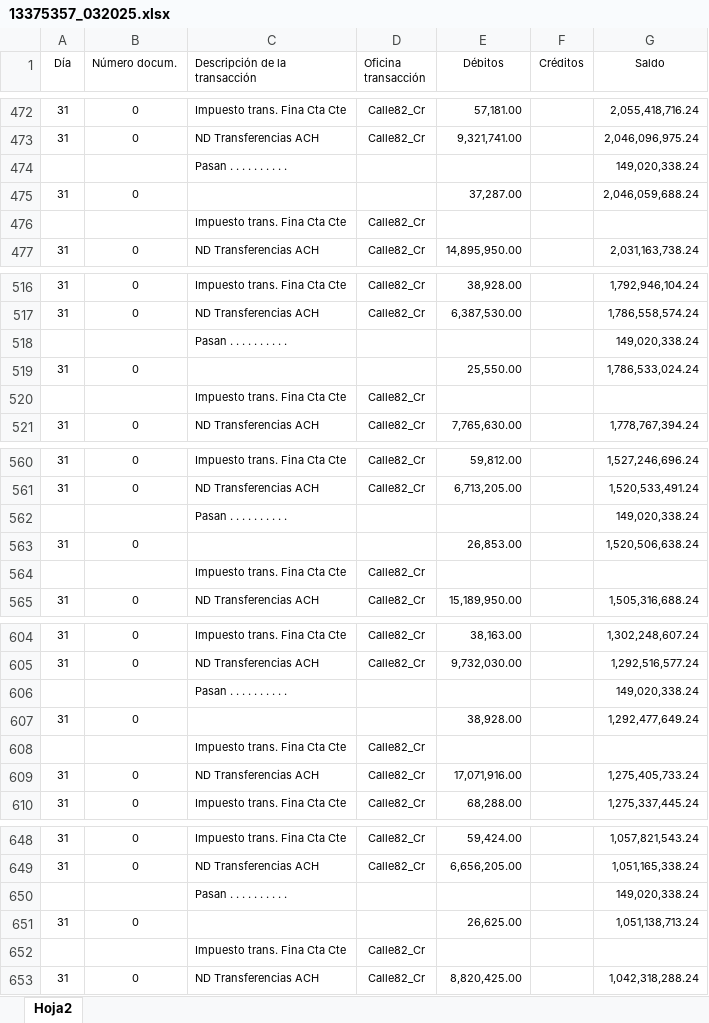
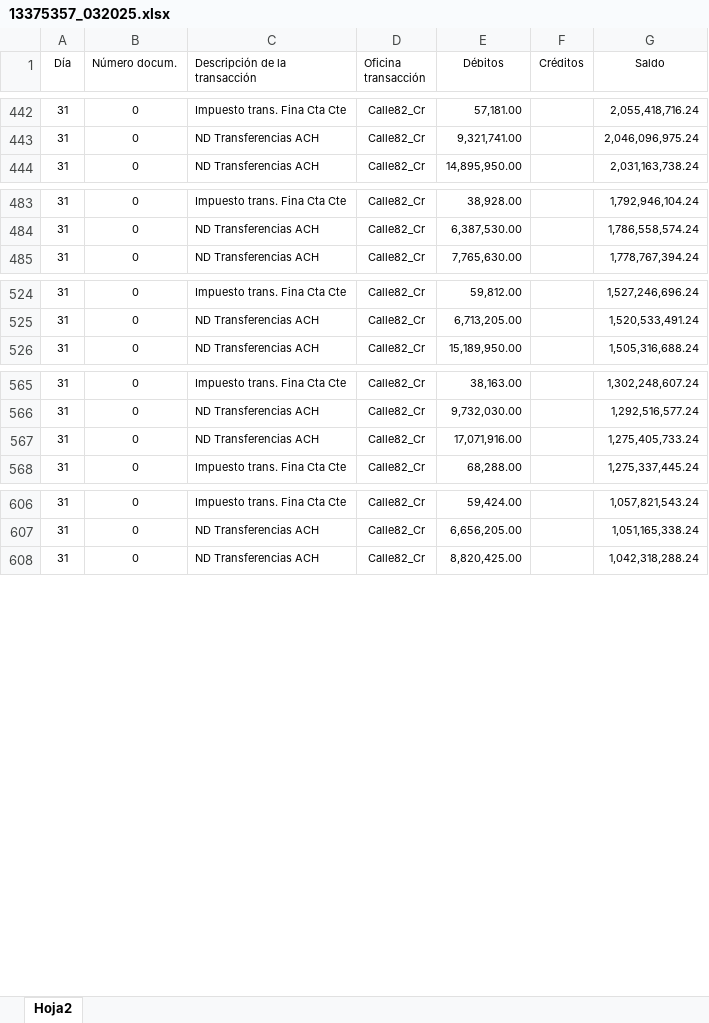
Before and after one commit to MeridianConsulting/Conciliacion-bancaria, an Excel workbook: data/input/accounting/13375357_032025.xlsx, sheet Hoja2, drawn as a sheet; only a part is shown, gaps mark what is left out; values as stored, in another font and other column widths than the file's, no borders; table styles not drawn; the diff covers the shown part only; the diff names each change by its address in the sheet, - before the commit and + after, or states it on an @@ line.

```diff
--- a/data/input/accounting/13375357_032025.xlsx (sheet Hoja2)
+++ b/data/input/accounting/13375357_032025.xlsx (sheet Hoja2)
-row 474:  |  | Pasan . . . . . . . . . . |  |  |  | 149,020,338.24
-row 475: 31 | 0 |  |  | 37,287.00 |  | 2,046,059,688.24
-row 476:  |  | Impuesto trans. Fina Cta Cte | Calle82_Cr
-row 518:  |  | Pasan . . . . . . . . . . |  |  |  | 149,020,338.24
-row 519: 31 | 0 |  |  | 25,550.00 |  | 1,786,533,024.24
-row 520:  |  | Impuesto trans. Fina Cta Cte | Calle82_Cr
-row 562:  |  | Pasan . . . . . . . . . . |  |  |  | 149,020,338.24
-row 563: 31 | 0 |  |  | 26,853.00 |  | 1,520,506,638.24
-row 564:  |  | Impuesto trans. Fina Cta Cte | Calle82_Cr
-row 606:  |  | Pasan . . . . . . . . . . |  |  |  | 149,020,338.24
-row 607: 31 | 0 |  |  | 38,928.00 |  | 1,292,477,649.24
-row 608:  |  | Impuesto trans. Fina Cta Cte | Calle82_Cr
-row 650:  |  | Pasan . . . . . . . . . . |  |  |  | 149,020,338.24
-row 651: 31 | 0 |  |  | 26,625.00 |  | 1,051,138,713.24
-row 652:  |  | Impuesto trans. Fina Cta Cte | Calle82_Cr
```
Also changed, not shown: 48 removed rows elsewhere in this sheet, 15 other files.
